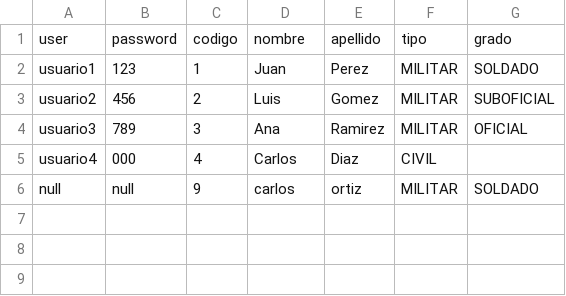
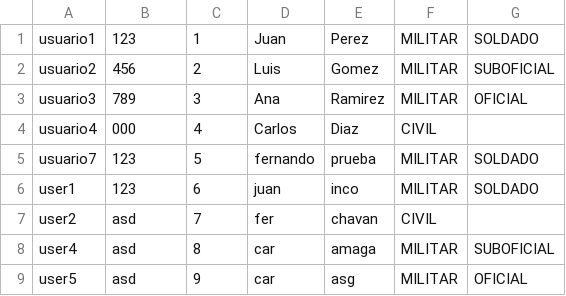
Before and after one commit to CurthbertAllgood/PROG2_TP1_GRUPO6_EJERCITO_ARGENTINO, a CSV file: src/main/java/org/example/resources/usuarios.csv, drawn as a sheet; removed rows and columns are numbered as before the commit, all else as after; the diff names each change by its address in the sheet, - before the commit and + after, or states it on an @@ line.

Commit message:
alta y baja de usuarios completo

```diff
--- a/src/main/java/org/example/resources/usuarios.csv
+++ b/src/main/java/org/example/resources/usuarios.csv
-row 1: user | password | codigo | nombre | apellido | tipo | grado
-row 6: null | null | 9 | carlos | ortiz | MILITAR | SOLDADO
+row 5: usuario7 | 123 | 5 | fernando | prueba | MILITAR | SOLDADO
+row 6: user1 | 123 | 6 | juan | inco | MILITAR | SOLDADO
+row 7: user2 | asd | 7 | fer | chavan | CIVIL
+row 8: user4 | asd | 8 | car | amaga | MILITAR | SUBOFICIAL
+row 9: user5 | asd | 9 | car | asg | MILITAR | OFICIAL
```
Also changed, not shown: 43 other files.
